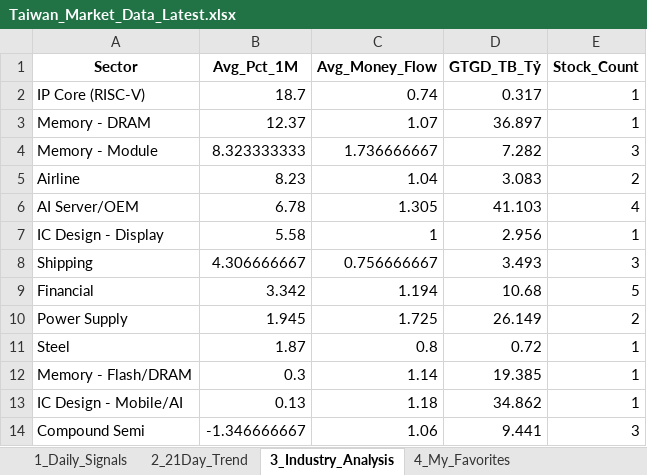
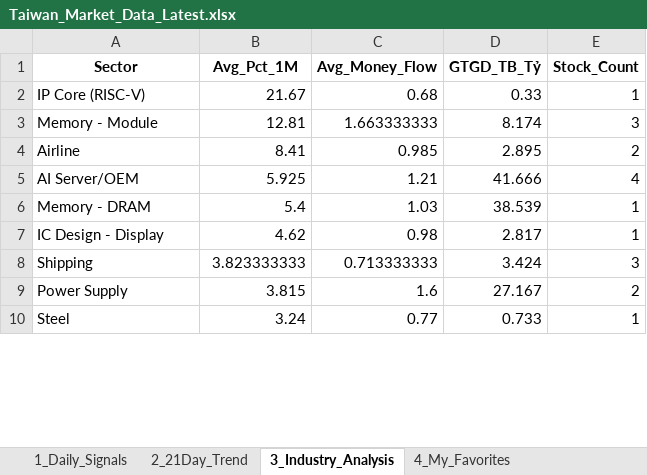
Before and after one commit to chipmoon/dashboard-tw, an Excel workbook: Taiwan_Market_Data_Latest.xlsx, sheet 3_Industry_Analysis, drawn as a sheet; only a part is shown; values as stored, in another font and other column widths than the file's, no borders; removed rows and columns are numbered as before the commit, all else as after; the diff covers the shown part only; the diff names each change by its address in the sheet, - before the commit and + after, or states it on an @@ line.

```diff
--- a/Taiwan_Market_Data_Latest.xlsx (sheet 3_Industry_Analysis)
+++ b/Taiwan_Market_Data_Latest.xlsx (sheet 3_Industry_Analysis)
-B2 (Avg_Pct_1M): 18.7
+B2 (Avg_Pct_1M): 21.67
-C2 (Avg_Money_Flow): 0.74
+C2 (Avg_Money_Flow): 0.68
-D2 (GTGD_TB_Tỷ): 0.317
+D2 (GTGD_TB_Tỷ): 0.33
-row 3: Memory - DRAM | 12.37 | 1.07 | 36.897 | 1
-B3 (Avg_Pct_1M): 8.323333333
+B3 (Avg_Pct_1M): 12.81
-C3 (Avg_Money_Flow): 1.736666667
+C3 (Avg_Money_Flow): 1.663333333
-D3 (GTGD_TB_Tỷ): 7.282
+D3 (GTGD_TB_Tỷ): 8.174
-B4 (Avg_Pct_1M): 8.23
+B4 (Avg_Pct_1M): 8.41
-C4 (Avg_Money_Flow): 1.04
+C4 (Avg_Money_Flow): 0.985
-D4 (GTGD_TB_Tỷ): 3.083
+D4 (GTGD_TB_Tỷ): 2.895
-B5 (Avg_Pct_1M): 6.78
+B5 (Avg_Pct_1M): 5.925
-C5 (Avg_Money_Flow): 1.305
+C5 (Avg_Money_Flow): 1.21
-D5 (GTGD_TB_Tỷ): 41.103
+D5 (GTGD_TB_Tỷ): 41.666
+row 6: Memory - DRAM | 5.4 | 1.03 | 38.539 | 1
-B7 (Avg_Pct_1M): 5.58
+B7 (Avg_Pct_1M): 4.62
-C7 (Avg_Money_Flow): 1
+C7 (Avg_Money_Flow): 0.98
-D7 (GTGD_TB_Tỷ): 2.956
+D7 (GTGD_TB_Tỷ): 2.817
-B8 (Avg_Pct_1M): 4.306666667
+B8 (Avg_Pct_1M): 3.823333333
-C8 (Avg_Money_Flow): 0.756666667
+C8 (Avg_Money_Flow): 0.713333333
-D8 (GTGD_TB_Tỷ): 3.493
+D8 (GTGD_TB_Tỷ): 3.424
-row 9: Financial | 3.342 | 1.194 | 10.68 | 5
-B9 (Avg_Pct_1M): 1.945
+B9 (Avg_Pct_1M): 3.815
-C9 (Avg_Money_Flow): 1.725
+C9 (Avg_Money_Flow): 1.6
-D9 (GTGD_TB_Tỷ): 26.149
+D9 (GTGD_TB_Tỷ): 27.167
-B10 (Avg_Pct_1M): 1.87
+B10 (Avg_Pct_1M): 3.24
-C10 (Avg_Money_Flow): 0.8
+C10 (Avg_Money_Flow): 0.77
-D10 (GTGD_TB_Tỷ): 0.72
+D10 (GTGD_TB_Tỷ): 0.733
-row 12: Memory - Flash/DRAM | 0.3 | 1.14 | 19.385 | 1
-row 13: IC Design - Mobile/AI | 0.13 | 1.18 | 34.862 | 1
-row 14: Compound Semi | -1.346666667 | 1.06 | 9.441 | 3
```
Also changed, not shown: 11 added rows, 7 removed rows and 32 edited cells elsewhere in this sheet, sheet 1_Daily_Signals, sheet 2_21Day_Trend, sheet 4_My_Favorites.
